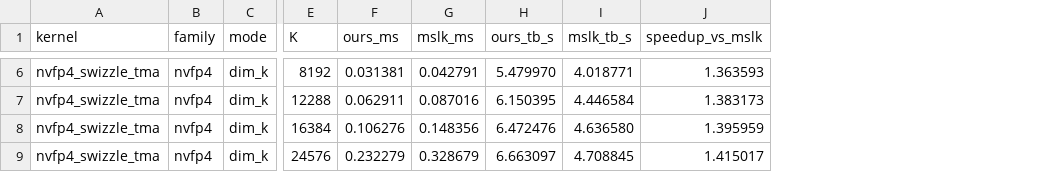
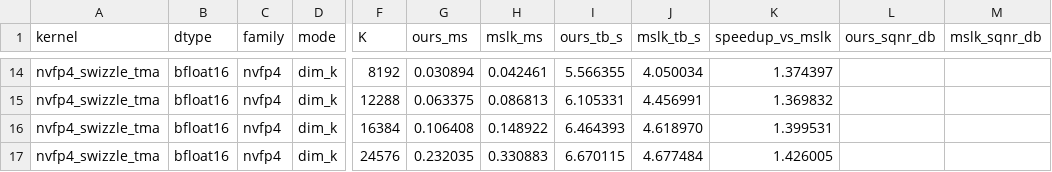
Before and after one commit to vkuzo/quant_cast_bench, a CSV file: quant_cast_bench/quant_cast_cute_hand/benchmarks/mslk_comparison.csv, drawn as a sheet; only a part is shown, gaps mark what is left out; addresses are those after the commit; the diff covers the shown part only; the diff names each change by its address in the sheet, - before the commit and + after, or states it on an @@ line.

```diff
--- a/quant_cast_bench/quant_cast_cute_hand/benchmarks/mslk_comparison.csv
+++ b/quant_cast_bench/quant_cast_cute_hand/benchmarks/mslk_comparison.csv
+column B (dtype), rows 14-17: all bfloat16
+column L (ours_sqnr_db), empty
+column M (mslk_sqnr_db), empty
-G14 (ours_ms): 0.031381
+G14 (ours_ms): 0.030894
-H14 (mslk_ms): 0.042791
+H14 (mslk_ms): 0.042461
-I14 (ours_tb_s): 5.479970
+I14 (ours_tb_s): 5.566355
-J14 (mslk_tb_s): 4.018771
+J14 (mslk_tb_s): 4.050034
-K14 (speedup_vs_mslk): 1.363593
+K14 (speedup_vs_mslk): 1.374397
-G15 (ours_ms): 0.062911
+G15 (ours_ms): 0.063375
-H15 (mslk_ms): 0.087016
+H15 (mslk_ms): 0.086813
-I15 (ours_tb_s): 6.150395
+I15 (ours_tb_s): 6.105331
-J15 (mslk_tb_s): 4.446584
+J15 (mslk_tb_s): 4.456991
-K15 (speedup_vs_mslk): 1.383173
+K15 (speedup_vs_mslk): 1.369832
-G16 (ours_ms): 0.106276
+G16 (ours_ms): 0.106408
-H16 (mslk_ms): 0.148356
+H16 (mslk_ms): 0.148922
-I16 (ours_tb_s): 6.472476
+I16 (ours_tb_s): 6.464393
-J16 (mslk_tb_s): 4.636580
+J16 (mslk_tb_s): 4.618970
-K16 (speedup_vs_mslk): 1.395959
+K16 (speedup_vs_mslk): 1.399531
-G17 (ours_ms): 0.232279
+G17 (ours_ms): 0.232035
-H17 (mslk_ms): 0.328679
+H17 (mslk_ms): 0.330883
-I17 (ours_tb_s): 6.663097
+I17 (ours_tb_s): 6.670115
-J17 (mslk_tb_s): 4.708845
+J17 (mslk_tb_s): 4.677484
-K17 (speedup_vs_mslk): 1.415017
+K17 (speedup_vs_mslk): 1.426005
```
Also changed, not shown: 8 added rows and 20 edited cells elsewhere in this file, quant_cast_bench/quant_cast_cute_hand/benchmarks/transformer_engine_comparison.csv, 9 other files.
